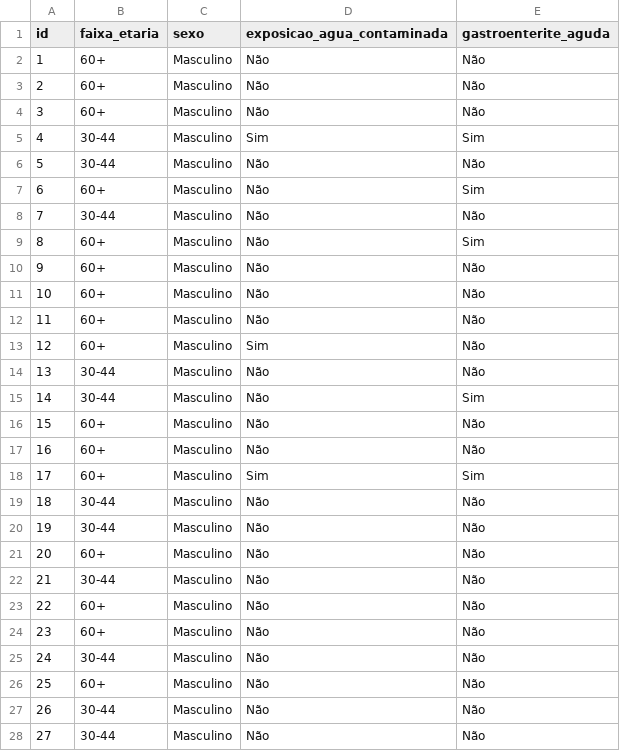
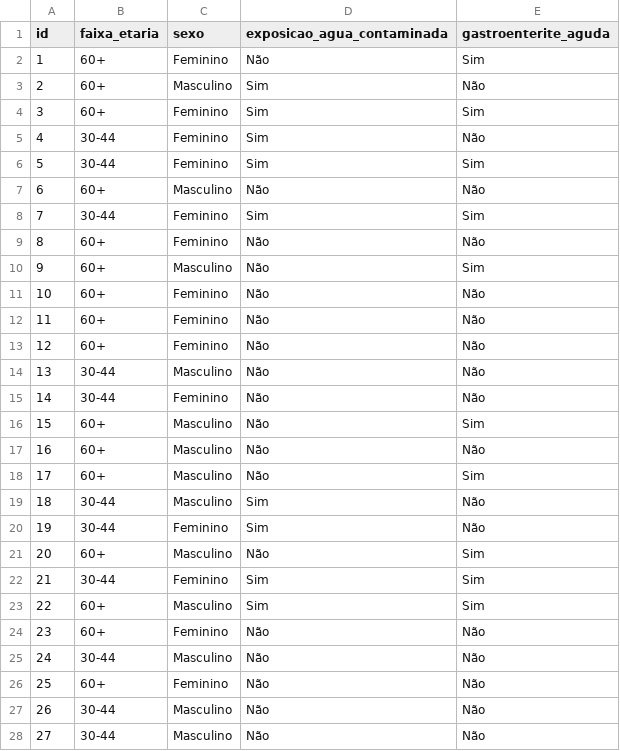
Before and after one commit to messiashenrique/datasets-sample, a CSV file: eac_gea.csv, drawn as a sheet; only a part is shown; the diff covers the shown part only.

Commit message:
update `eac_gea.csv` dataset

```diff
--- a/eac_gea.csv
+++ b/eac_gea.csv
@@ -1,27 +1,27 @@
 id,faixa_etaria,sexo,exposicao_agua_contaminada,gastroenterite_aguda
-1,60+,Masculino,Não,Não
-2,60+,Masculino,Não,Não
-3,60+,Masculino,Não,Não
-4,30-44,Masculino,Sim,Sim
-5,30-44,Masculino,Não,Não
-6,60+,Masculino,Não,Sim
-7,30-44,Masculino,Não,Não
-8,60+,Masculino,Não,Sim
-9,60+,Masculino,Não,Não
-10,60+,Masculino,Não,Não
-11,60+,Masculino,Não,Não
-12,60+,Masculino,Sim,Não
+1,60+,Feminino,Não,Sim
+2,60+,Masculino,Sim,Não
+3,60+,Feminino,Sim,Sim
+4,30-44,Feminino,Sim,Não
+5,30-44,Feminino,Sim,Sim
+6,60+,Masculino,Não,Não
+7,30-44,Feminino,Sim,Sim
+8,60+,Feminino,Não,Não
+9,60+,Masculino,Não,Sim
+10,60+,Feminino,Não,Não
+11,60+,Feminino,Não,Não
+12,60+,Feminino,Não,Não
 13,30-44,Masculino,Não,Não
-14,30-44,Masculino,Não,Sim
-15,60+,Masculino,Não,Não
+14,30-44,Feminino,Não,Não
+15,60+,Masculino,Não,Sim
 16,60+,Masculino,Não,Não
-17,60+,Masculino,Sim,Sim
-18,30-44,Masculino,Não,Não
-19,30-44,Masculino,Não,Não
-20,60+,Masculino,Não,Não
-21,30-44,Masculino,Não,Não
-22,60+,Masculino,Não,Não
-23,60+,Masculino,Não,Não
+17,60+,Masculino,Não,Sim
+18,30-44,Masculino,Sim,Não
+19,30-44,Feminino,Sim,Não
+20,60+,Masculino,Não,Sim
+21,30-44,Feminino,Sim,Sim
+22,60+,Masculino,Sim,Sim
+23,60+,Feminino,Não,Não
 24,30-44,Masculino,Não,Não
-25,60+,Masculino,Não,Não
+25,60+,Feminino,Não,Não
 26,30-44,Masculino,Não,Não
```
Also changed, not shown: 93 edited cells elsewhere in this file, 1 other file.
